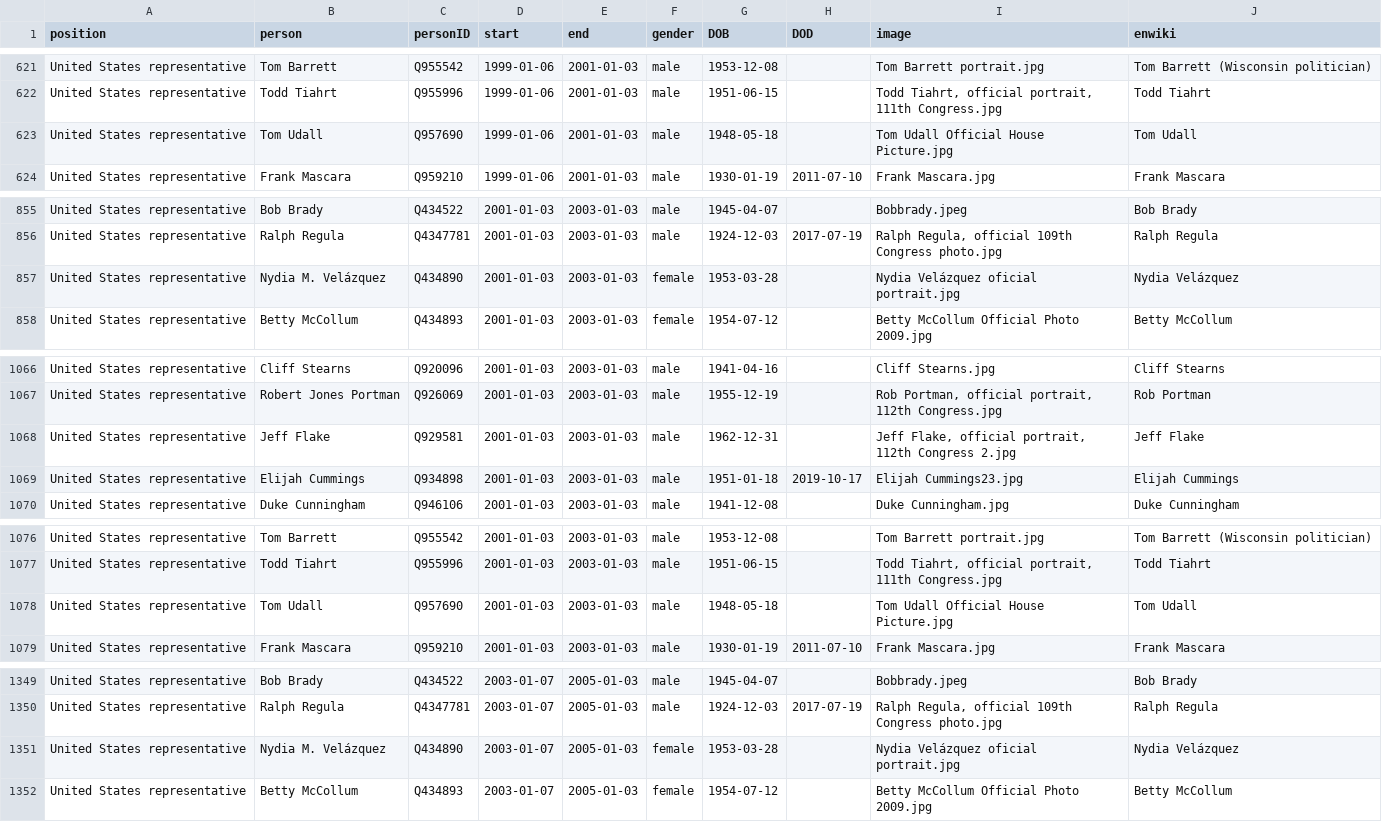
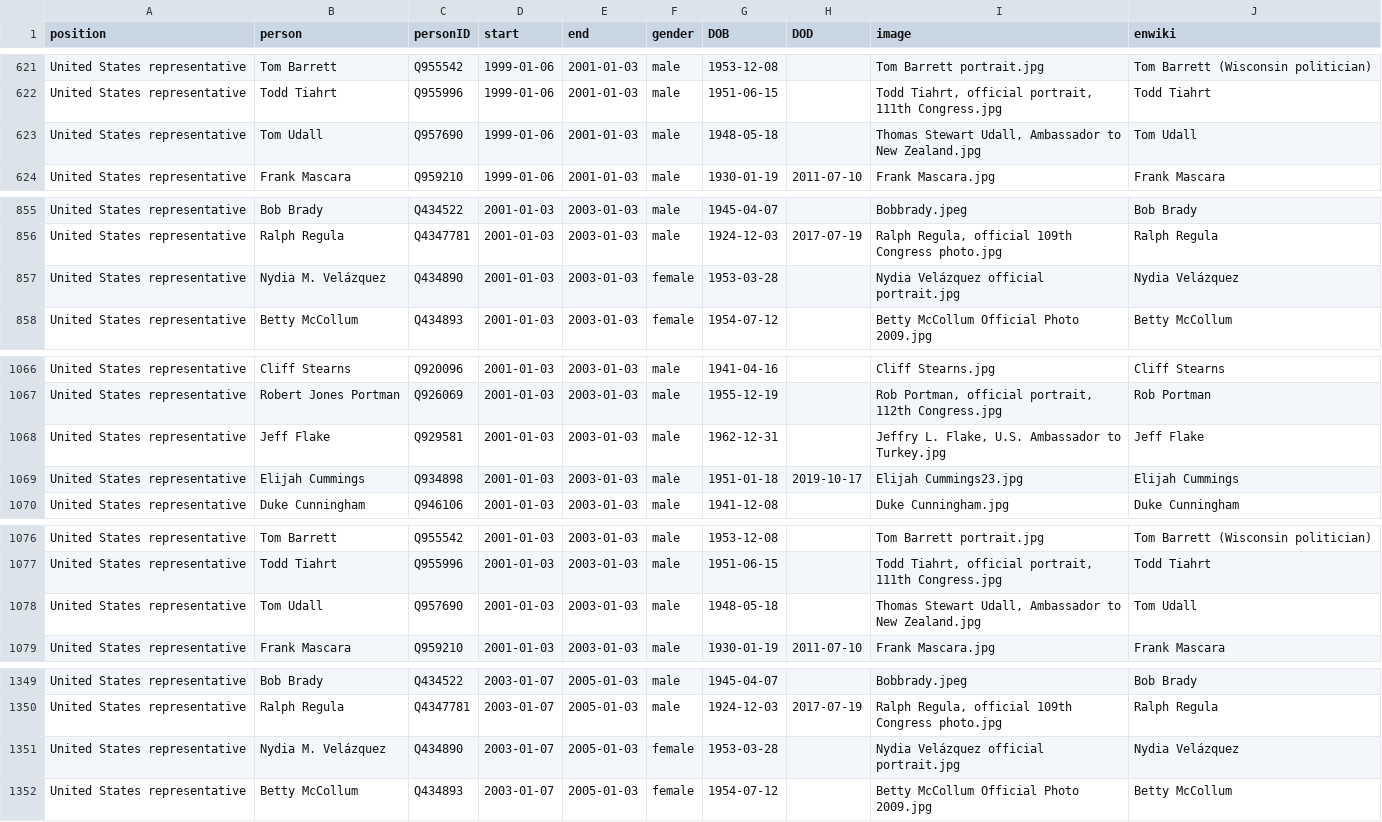
Before and after one commit to every-politician-scrapers/us-cabinet, a CSV file: html/legislators.csv, drawn as a sheet; only a part is shown, gaps mark what is left out; the diff covers the shown part only.

```diff
--- a/html/legislators.csv
+++ b/html/legislators.csv
@@ -622,3 +622,3 @@ United States representative,Tom Barrett,Q955542,1999-01-06,2001-01-03,male,1953
 United States representative,Todd Tiahrt,Q955996,1999-01-06,2001-01-03,male,1951-06-15,,"Todd Tiahrt, official portrait, 111th Congress.jpg",Todd Tiahrt
-United States representative,Tom Udall,Q957690,1999-01-06,2001-01-03,male,1948-05-18,,Tom Udall Official House Picture.jpg,Tom Udall
+United States representative,Tom Udall,Q957690,1999-01-06,2001-01-03,male,1948-05-18,,"Thomas Stewart Udall, Ambassador to New Zealand.jpg",Tom Udall
 United States representative,Frank Mascara,Q959210,1999-01-06,2001-01-03,male,1930-01-19,2011-07-10,Frank Mascara.jpg,Frank Mascara
@@ -856,3 +856,3 @@ United States representative,Bob Brady,Q434522,2001-01-03,2003-01-03,male,1945-0
 United States representative,Ralph Regula,Q4347781,2001-01-03,2003-01-03,male,1924-12-03,2017-07-19,"Ralph Regula, official 109th Congress photo.jpg",Ralph Regula
-United States representative,Nydia M. Velázquez,Q434890,2001-01-03,2003-01-03,female,1953-03-28,,Nydia Velázquez oficial portrait.jpg,Nydia Velázquez
+United States representative,Nydia M. Velázquez,Q434890,2001-01-03,2003-01-03,female,1953-03-28,,Nydia Velázquez official portrait.jpg,Nydia Velázquez
 United States representative,Betty McCollum,Q434893,2001-01-03,2003-01-03,female,1954-07-12,,Betty McCollum Official Photo 2009.jpg,Betty McCollum
@@ -1067,3 +1067,3 @@ United States representative,Cliff Stearns,Q920096,2001-01-03,2003-01-03,male,19
 United States representative,Robert Jones Portman,Q926069,2001-01-03,2003-01-03,male,1955-12-19,,"Rob Portman, official portrait, 112th Congress.jpg",Rob Portman
-United States representative,Jeff Flake,Q929581,2001-01-03,2003-01-03,male,1962-12-31,,"Jeff Flake, official portrait, 112th Congress 2.jpg",Jeff Flake
+United States representative,Jeff Flake,Q929581,2001-01-03,2003-01-03,male,1962-12-31,,"Jeffry L. Flake, U.S. Ambassador to Turkey.jpg",Jeff Flake
 United States representative,Elijah Cummings,Q934898,2001-01-03,2003-01-03,male,1951-01-18,2019-10-17,Elijah Cummings23.jpg,Elijah Cummings
@@ -1077,3 +1077,3 @@ United States representative,Tom Barrett,Q955542,2001-01-03,2003-01-03,male,1953
 United States representative,Todd Tiahrt,Q955996,2001-01-03,2003-01-03,male,1951-06-15,,"Todd Tiahrt, official portrait, 111th Congress.jpg",Todd Tiahrt
-United States representative,Tom Udall,Q957690,2001-01-03,2003-01-03,male,1948-05-18,,Tom Udall Official House Picture.jpg,Tom Udall
+United States representative,Tom Udall,Q957690,2001-01-03,2003-01-03,male,1948-05-18,,"Thomas Stewart Udall, Ambassador to New Zealand.jpg",Tom Udall
 United States representative,Frank Mascara,Q959210,2001-01-03,2003-01-03,male,1930-01-19,2011-07-10,Frank Mascara.jpg,Frank Mascara
@@ -1350,3 +1350,3 @@ United States representative,Bob Brady,Q434522,2003-01-07,2005-01-03,male,1945-0
 United States representative,Ralph Regula,Q4347781,2003-01-07,2005-01-03,male,1924-12-03,2017-07-19,"Ralph Regula, official 109th Congress photo.jpg",Ralph Regula
-United States representative,Nydia M. Velázquez,Q434890,2003-01-07,2005-01-03,female,1953-03-28,,Nydia Velázquez oficial portrait.jpg,Nydia Velázquez
+United States representative,Nydia M. Velázquez,Q434890,2003-01-07,2005-01-03,female,1953-03-28,,Nydia Velázquez official portrait.jpg,Nydia Velázquez
 United States representative,Betty McCollum,Q434893,2003-01-07,2005-01-03,female,1954-07-12,,Betty McCollum Official Photo 2009.jpg,Betty McCollum
```
Also changed, not shown: 36 edited cells elsewhere in this file, html/holders21.csv.
